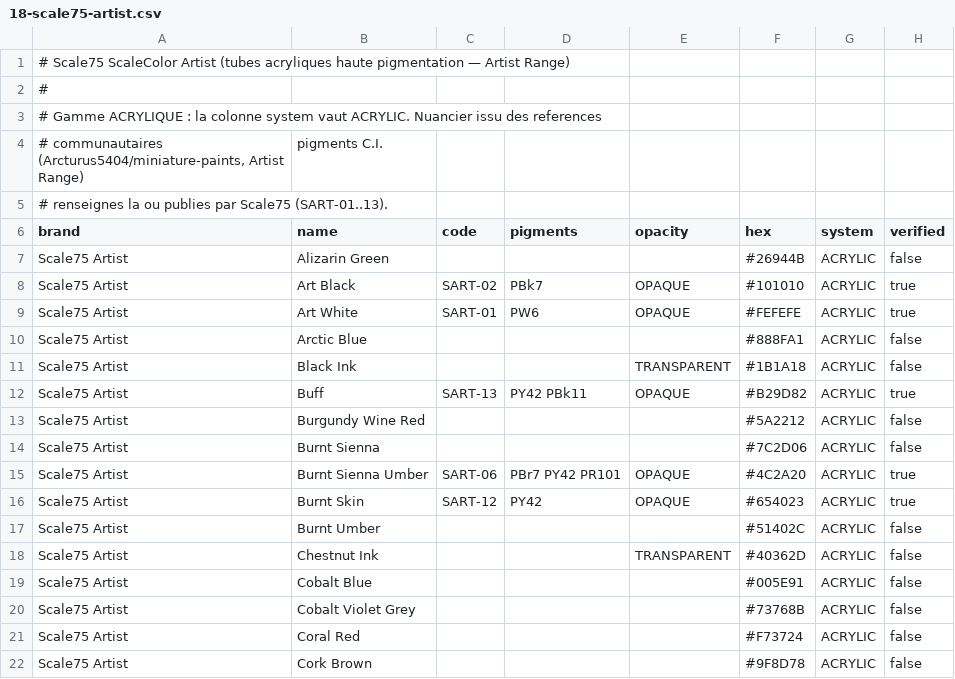
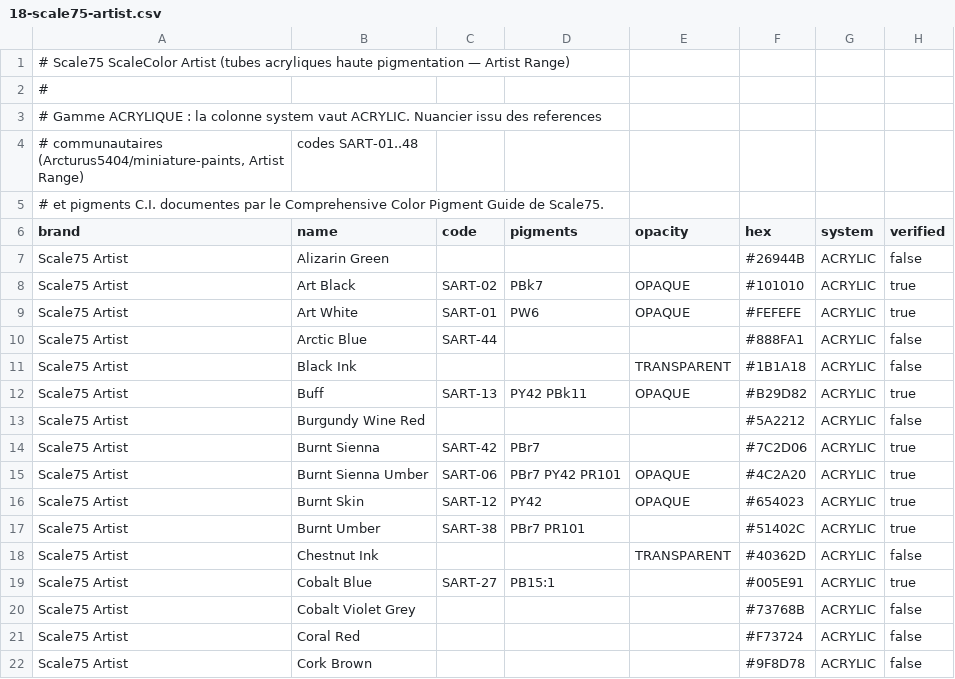
Before and after one commit to asmolabs/palettier, a CSV file: crates/palettier-domain/catalog/brands/18-scale75-artist.csv, drawn as a sheet; only a part is shown; the diff covers the shown part only.

Commit message:
Enrich substitutes, persist studio climate, and complete Scale75 Artist

```diff
--- a/crates/palettier-domain/catalog/brands/18-scale75-artist.csv
+++ b/crates/palettier-domain/catalog/brands/18-scale75-artist.csv
@@ -3,4 +3,4 @@
 # Gamme ACRYLIQUE : la colonne system vaut ACRYLIC. Nuancier issu des references
-# communautaires (Arcturus5404/miniature-paints, Artist Range) ; pigments C.I.
-# renseignes la ou publies par Scale75 (SART-01..13).
+# communautaires (Arcturus5404/miniature-paints, Artist Range) ; codes SART-01..48
+# et pigments C.I. documentes par le Comprehensive Color Pigment Guide de Scale75.
 brand;name;code;pigments;opacity;hex;system;verified
@@ -9,3 +9,3 @@ Scale75 Artist;Art Black;SART-02;PBk7;OPAQUE;#101010;ACRYLIC;true
 Scale75 Artist;Art White;SART-01;PW6;OPAQUE;#FEFEFE;ACRYLIC;true
-Scale75 Artist;Arctic Blue;;;;#888FA1;ACRYLIC;false
+Scale75 Artist;Arctic Blue;SART-44;;;#888FA1;ACRYLIC;false
 Scale75 Artist;Black Ink;;;TRANSPARENT;#1B1A18;ACRYLIC;false
@@ -13,8 +13,8 @@ Scale75 Artist;Buff;SART-13;PY42 PBk11;OPAQUE;#B29D82;ACRYLIC;true
 Scale75 Artist;Burgundy Wine Red;;;;#5A2212;ACRYLIC;false
-Scale75 Artist;Burnt Sienna;;;;#7C2D06;ACRYLIC;false
+Scale75 Artist;Burnt Sienna;SART-42;PBr7;;#7C2D06;ACRYLIC;true
 Scale75 Artist;Burnt Sienna Umber;SART-06;PBr7 PY42 PR101;OPAQUE;#4C2A20;ACRYLIC;true
 Scale75 Artist;Burnt Skin;SART-12;PY42;OPAQUE;#654023;ACRYLIC;true
-Scale75 Artist;Burnt Umber;;;;#51402C;ACRYLIC;false
+Scale75 Artist;Burnt Umber;SART-38;PBr7 PR101;;#51402C;ACRYLIC;true
 Scale75 Artist;Chestnut Ink;;;TRANSPARENT;#40362D;ACRYLIC;false
-Scale75 Artist;Cobalt Blue;;;;#005E91;ACRYLIC;false
+Scale75 Artist;Cobalt Blue;SART-27;PB15:1;;#005E91;ACRYLIC;true
 Scale75 Artist;Cobalt Violet Grey;;;;#73768B;ACRYLIC;false
```
Also changed, not shown: 73 edited cells elsewhere in this file, crates/palettier-domain/catalog/pigments.csv, 5 other files.
